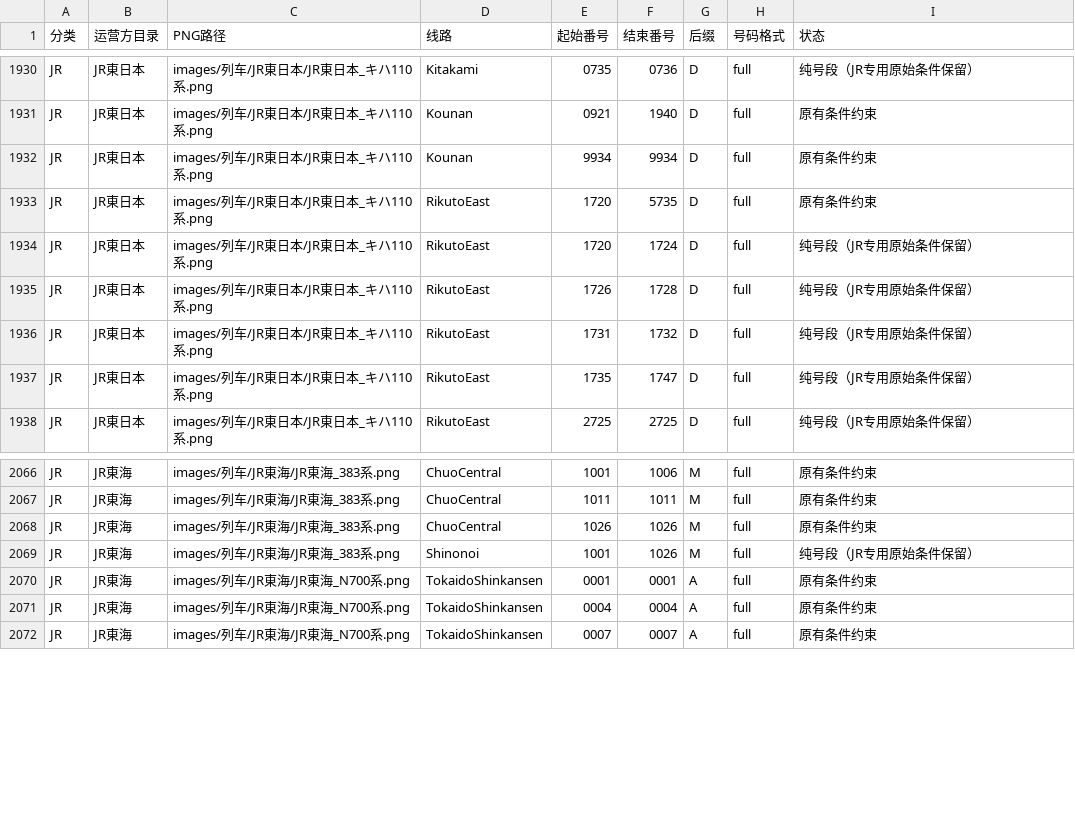
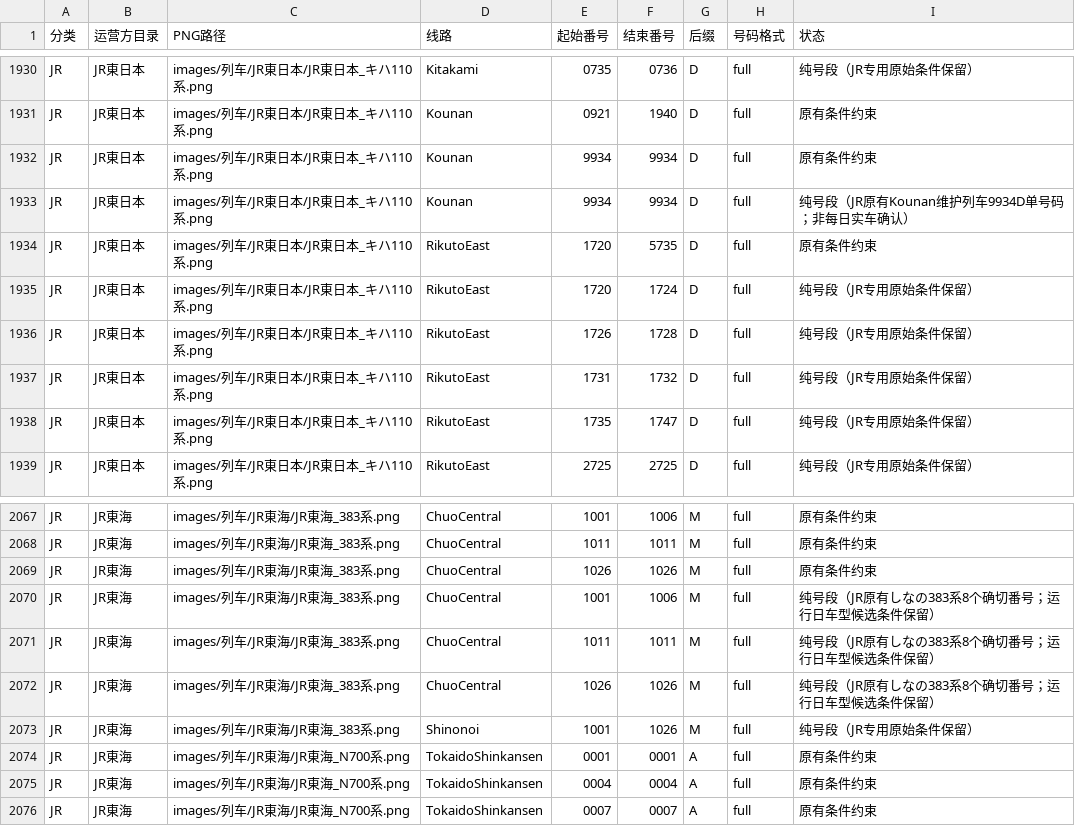
Before and after one commit to biubiu52011/pixel-tetsudo, a CSV file: data/audits/png-first-number-band-inventory-20261117.csv, drawn as a sheet; only a part is shown, gaps mark what is left out.

Commit message:
JR63: append four exact-source bands to the existing 601-PNG inventory

```diff
--- a/data/audits/png-first-number-band-inventory-20261117.csv
+++ b/data/audits/png-first-number-band-inventory-20261117.csv
@@ -1932,2 +1932,3 @@ JR,JR東日本,images/列车/JR東日本/JR東日本_キハ110系.png,Kounan,092
 JR,JR東日本,images/列车/JR東日本/JR東日本_キハ110系.png,Kounan,9934,9934,D,full,原有条件约束
+JR,JR東日本,images/列车/JR東日本/JR東日本_キハ110系.png,Kounan,9934,9934,D,full,纯号段（JR原有Kounan维护列车9934D单号码；非每日实车确认）
 JR,JR東日本,images/列车/JR東日本/JR東日本_キハ110系.png,RikutoEast,1720,5735,D,full,原有条件约束
@@ -2068,2 +2069,5 @@ JR,JR東海,images/列车/JR東海/JR東海_383系.png,ChuoCentral,1011,1011,M,f
 JR,JR東海,images/列车/JR東海/JR東海_383系.png,ChuoCentral,1026,1026,M,full,原有条件约束
+JR,JR東海,images/列车/JR東海/JR東海_383系.png,ChuoCentral,1001,1006,M,full,纯号段（JR原有しなの383系8个确切番号；运行日车型候选条件保留）
+JR,JR東海,images/列车/JR東海/JR東海_383系.png,ChuoCentral,1011,1011,M,full,纯号段（JR原有しなの383系8个确切番号；运行日车型候选条件保留）
+JR,JR東海,images/列车/JR東海/JR東海_383系.png,ChuoCentral,1026,1026,M,full,纯号段（JR原有しなの383系8个确切番号；运行日车型候选条件保留）
 JR,JR東海,images/列车/JR東海/JR東海_383系.png,Shinonoi,1001,1026,M,full,纯号段（JR专用原始条件保留）
```
